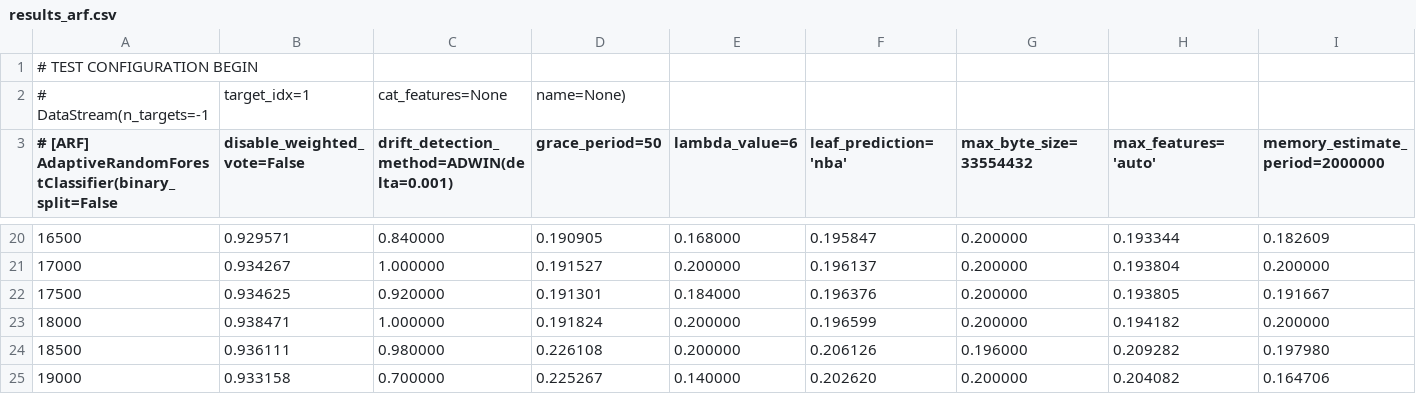
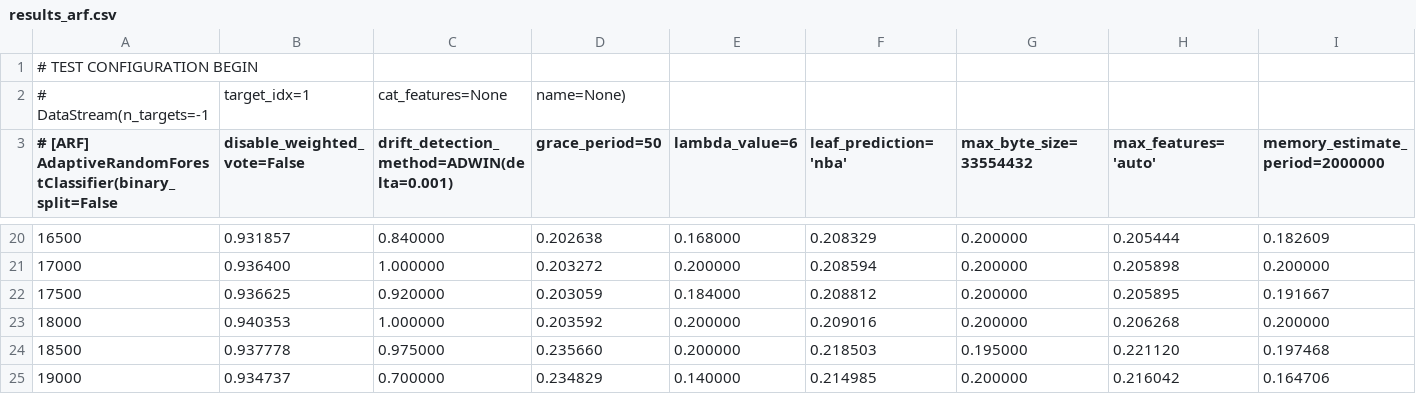
Before and after one commit to ebise/ia2020-facetouch, a CSV file: reports/results_arf.csv, drawn as a sheet; only a part is shown, gaps mark what is left out; the diff covers the shown part only; the diff names each change by its address in the sheet, - before the commit and + after, or states it on an @@ line.

```diff
--- a/reports/results_arf.csv
+++ b/reports/results_arf.csv
-B20 (disable_weighted_vote=False): 0.929571
+B20 (disable_weighted_vote=False): 0.931857
-D20 (grace_period=50): 0.190905
+D20 (grace_period=50): 0.202638
-F20 (leaf_prediction='nba'): 0.195847
+F20 (leaf_prediction='nba'): 0.208329
-H20 (max_features='auto'): 0.193344
+H20 (max_features='auto'): 0.205444
-B21 (disable_weighted_vote=False): 0.934267
+B21 (disable_weighted_vote=False): 0.936400
-D21 (grace_period=50): 0.191527
+D21 (grace_period=50): 0.203272
-F21 (leaf_prediction='nba'): 0.196137
+F21 (leaf_prediction='nba'): 0.208594
-H21 (max_features='auto'): 0.193804
+H21 (max_features='auto'): 0.205898
-B22 (disable_weighted_vote=False): 0.934625
+B22 (disable_weighted_vote=False): 0.936625
-D22 (grace_period=50): 0.191301
+D22 (grace_period=50): 0.203059
-F22 (leaf_prediction='nba'): 0.196376
+F22 (leaf_prediction='nba'): 0.208812
-H22 (max_features='auto'): 0.193805
+H22 (max_features='auto'): 0.205895
-B23 (disable_weighted_vote=False): 0.938471
+B23 (disable_weighted_vote=False): 0.940353
-D23 (grace_period=50): 0.191824
+D23 (grace_period=50): 0.203592
-F23 (leaf_prediction='nba'): 0.196599
+F23 (leaf_prediction='nba'): 0.209016
-H23 (max_features='auto'): 0.194182
+H23 (max_features='auto'): 0.206268
-B24 (disable_weighted_vote=False): 0.936111
+B24 (disable_weighted_vote=False): 0.937778
-C24: 0.980000
+C24: 0.975000
-D24 (grace_period=50): 0.226108
+D24 (grace_period=50): 0.235660
-F24 (leaf_prediction='nba'): 0.206126
+F24 (leaf_prediction='nba'): 0.218503
-G24 (max_byte_size=33554432): 0.196000
+G24 (max_byte_size=33554432): 0.195000
-H24 (max_features='auto'): 0.209282
+H24 (max_features='auto'): 0.221120
-I24 (memory_estimate_period=2000000): 0.197980
+I24 (memory_estimate_period=2000000): 0.197468
-B25 (disable_weighted_vote=False): 0.933158
+B25 (disable_weighted_vote=False): 0.934737
-D25 (grace_period=50): 0.225267
+D25 (grace_period=50): 0.234829
-F25 (leaf_prediction='nba'): 0.202620
+F25 (leaf_prediction='nba'): 0.214985
-H25 (max_features='auto'): 0.204082
+H25 (max_features='auto'): 0.216042
```
Also changed, not shown: 124 edited cells elsewhere in this file, 2 other files.
